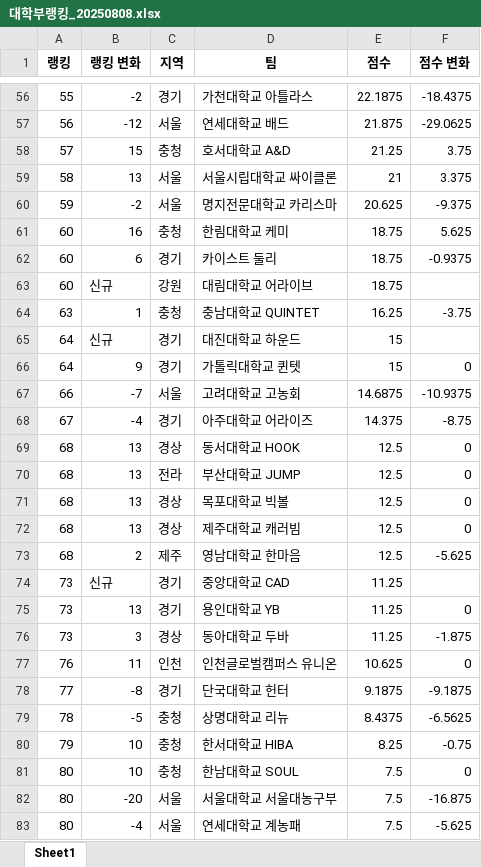
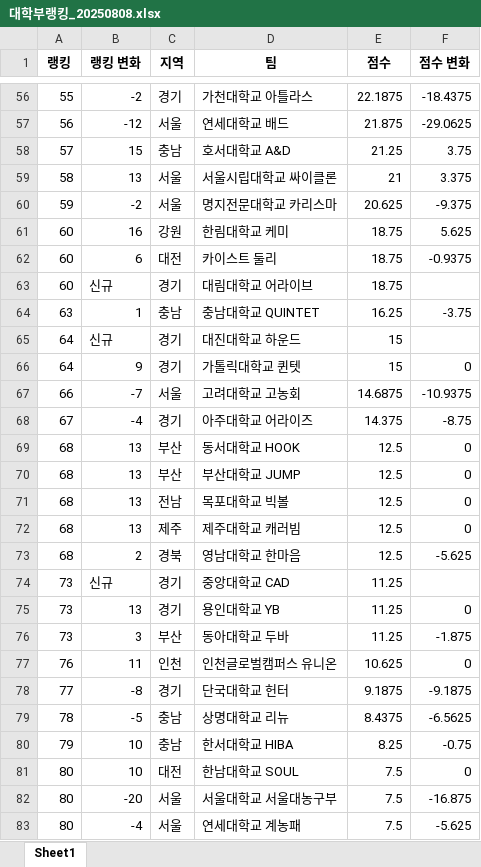
Before and after one commit to cobby8/BDR-ranking-u, an Excel workbook: 대학부랭킹_20250808.xlsx, sheet Sheet1, drawn as a sheet; only a part is shown, gaps mark what is left out; values as stored, in another font and other column widths than the file's, no borders; the diff covers the shown part only; the diff names each change by its address in the sheet, - before the commit and + after, or states it on an @@ line.

Commit message:
Add files via upload

```diff
--- a/대학부랭킹_20250808.xlsx (sheet Sheet1)
+++ b/대학부랭킹_20250808.xlsx (sheet Sheet1)
-C58 (지역): 충청
+C58 (지역): 충남
-C61 (지역): 충청
+C61 (지역): 강원
-C62 (지역): 경기
+C62 (지역): 대전
-C63 (지역): 강원
+C63 (지역): 경기
-C64 (지역): 충청
+C64 (지역): 충남
-C69 (지역): 경상
+C69 (지역): 부산
-C70 (지역): 전라
+C70 (지역): 부산
-C71 (지역): 경상
+C71 (지역): 전남
-C72 (지역): 경상
+C72 (지역): 제주
-C73 (지역): 제주
+C73 (지역): 경북
-C76 (지역): 경상
+C76 (지역): 부산
-C79:C80 (지역): 충청
+C79:C80 (지역): 충남
-C81 (지역): 충청
+C81 (지역): 대전
```
Also changed, not shown: 12 edited cells elsewhere in this sheet.
